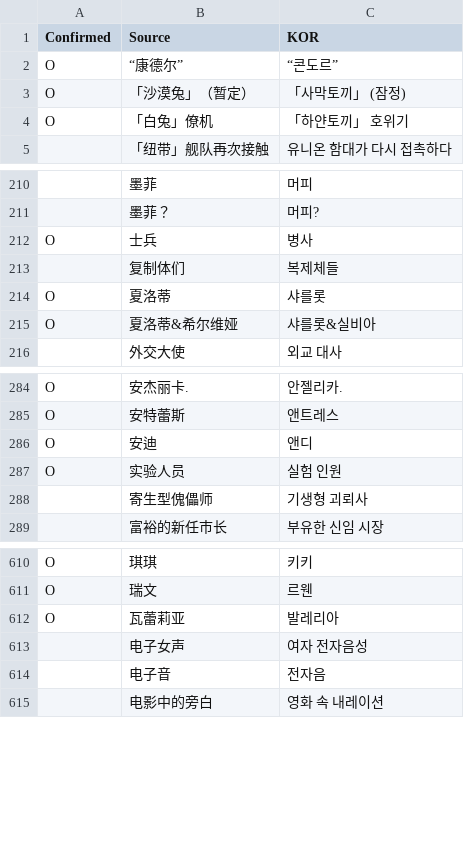
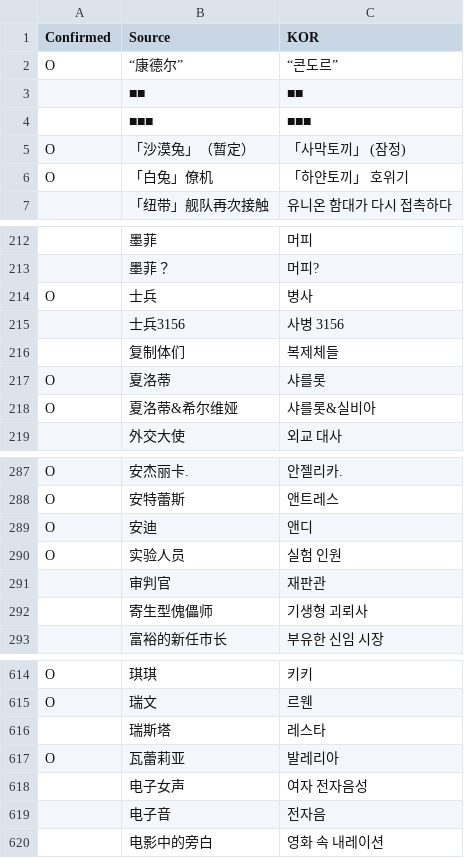
Before and after one commit to re4ever/AG_Translate_new, a CSV file: Plot_CN_NameSheet.csv, drawn as a sheet; only a part is shown, gaps mark what is left out; the diff names each change by its address in the sheet, - before the commit and + after, or states it on an @@ line.

```diff
--- a/Plot_CN_NameSheet.csv
+++ b/Plot_CN_NameSheet.csv
+row 3:  | ■■ | ■■
+row 4:  | ■■■ | ■■■
+row 215:  | 士兵3156 | 사병 3156
+row 291:  | 审判官 | 재판관
+row 616:  | 瑞斯塔 | 레스타
```
Also changed, not shown: PlotSelectSheet.tsv, 46 other files.
